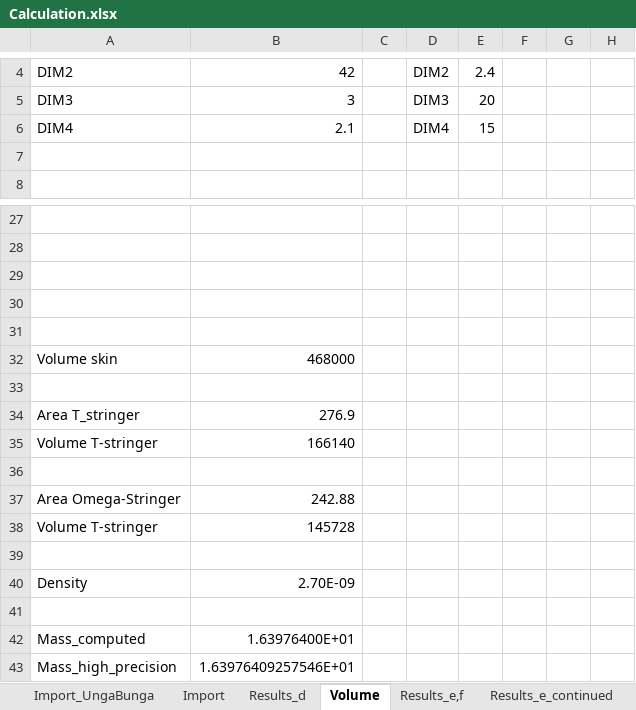
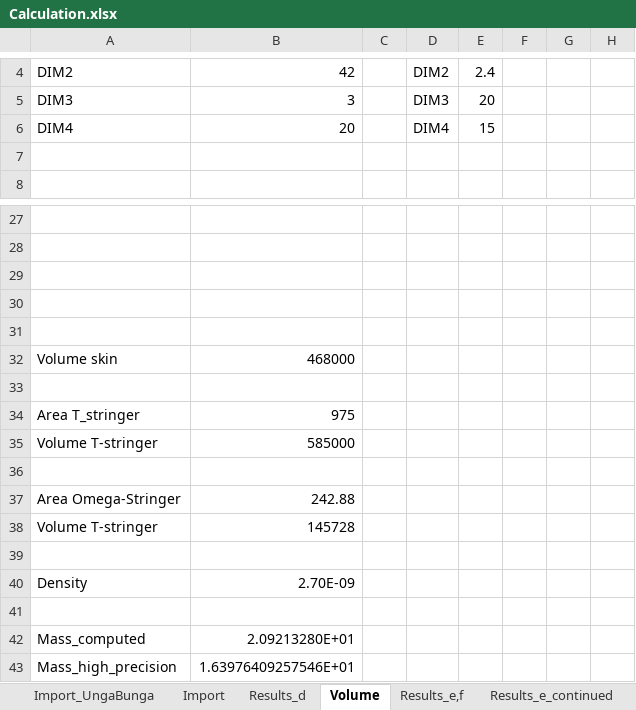
Before and after one commit to lieven11/AerospaceStructures_Assignment2, an Excel workbook: Calculation.xlsx, sheet Volume, drawn as a sheet; only a part is shown, gaps mark what is left out; values as stored, in another font and other column widths than the file's, no borders; charts and pictures and conditional formats not drawn; the diff names each change by its address in the sheet, - before the commit and + after, or states it on an @@ line.

```diff
--- a/Calculation.xlsx (sheet Volume)
+++ b/Calculation.xlsx (sheet Volume)
-B6: 2.1
+B6: 20
-B34: 276.9
+B34: 975
-B35: 166140
+B35: 585000
-B42: 1.63976400E+01
+B42: 2.09213280E+01
```
Also changed, not shown: sheet Results_e_continued, sheet Results_final, sheet f_RF, sheet Results_e,f, sheet Results_d, sheet Import, 4 other files.
